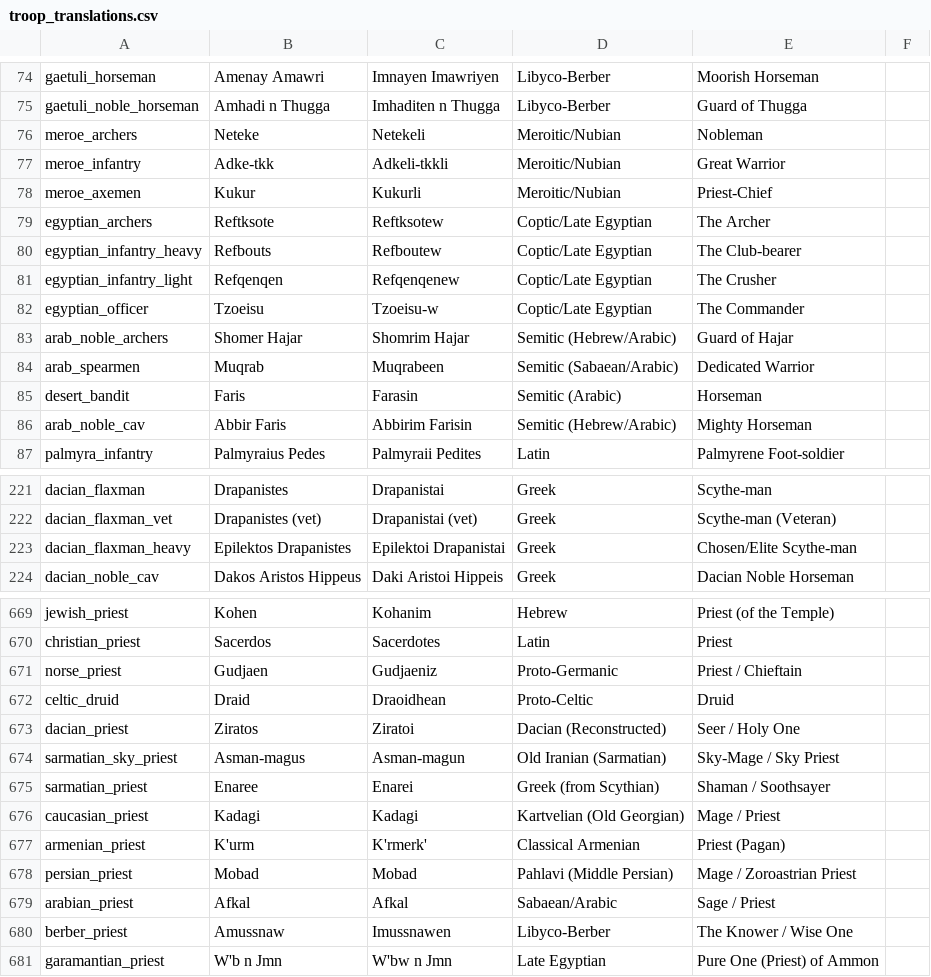
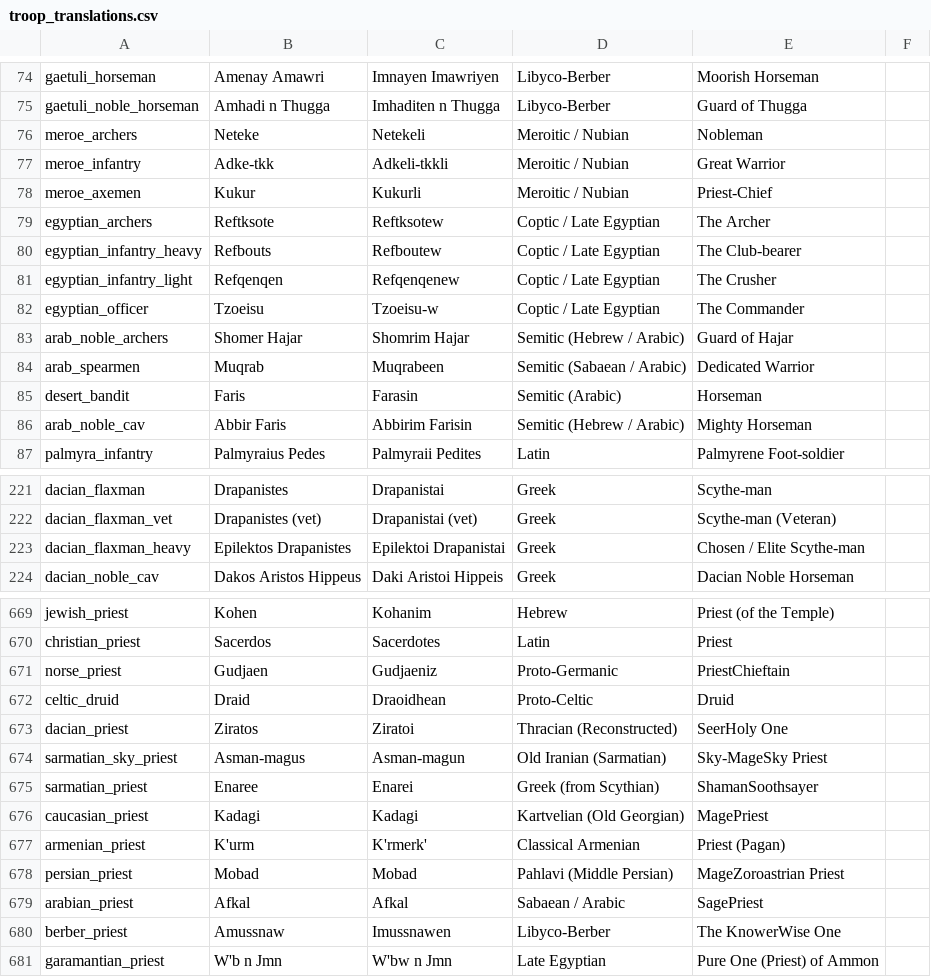
Before and after one commit to buttersnew/aut_caesar_aut_nihil, a CSV file: website/content/troop_translations.csv, drawn as a sheet; only a part is shown, gaps mark what is left out; the diff covers the shown part only.

```diff
--- a/website/content/troop_translations.csv
+++ b/website/content/troop_translations.csv
@@ -75,13 +75,13 @@ gaetuli_horseman,Amenay Amawri,Imnayen Imawriyen,Libyco-Berber,Moorish Horseman
 gaetuli_noble_horseman,Amhadi n Thugga,Imhaditen n Thugga,Libyco-Berber,Guard of Thugga
-meroe_archers,Neteke,Netekeli,Meroitic/Nubian,Nobleman
-meroe_infantry,Adke-tkk,Adkeli-tkkli,Meroitic/Nubian,Great Warrior
-meroe_axemen,Kukur,Kukurli,Meroitic/Nubian,Priest-Chief
-egyptian_archers,Reftksote,Reftksotew,Coptic/Late Egyptian,The Archer
-egyptian_infantry_heavy,Refbouts,Refboutew,Coptic/Late Egyptian,The Club-bearer
-egyptian_infantry_light,Refqenqen,Refqenqenew,Coptic/Late Egyptian,The Crusher
-egyptian_officer,Tzoeisu,Tzoeisu-w,Coptic/Late Egyptian,The Commander
-arab_noble_archers,Shomer Hajar,Shomrim Hajar,Semitic (Hebrew/Arabic),Guard of Hajar
-arab_spearmen,Muqrab,Muqrabeen,Semitic (Sabaean/Arabic),Dedicated Warrior
+meroe_archers,Neteke,Netekeli,Meroitic / Nubian,Nobleman
+meroe_infantry,Adke-tkk,Adkeli-tkkli,Meroitic / Nubian,Great Warrior
+meroe_axemen,Kukur,Kukurli,Meroitic / Nubian,Priest-Chief
+egyptian_archers,Reftksote,Reftksotew,Coptic / Late Egyptian,The Archer
+egyptian_infantry_heavy,Refbouts,Refboutew,Coptic / Late Egyptian,The Club-bearer
+egyptian_infantry_light,Refqenqen,Refqenqenew,Coptic / Late Egyptian,The Crusher
+egyptian_officer,Tzoeisu,Tzoeisu-w,Coptic / Late Egyptian,The Commander
+arab_noble_archers,Shomer Hajar,Shomrim Hajar,Semitic (Hebrew / Arabic),Guard of Hajar
+arab_spearmen,Muqrab,Muqrabeen,Semitic (Sabaean / Arabic),Dedicated Warrior
 desert_bandit,Faris,Farasin,Semitic (Arabic),Horseman
-arab_noble_cav,Abbir Faris,Abbirim Farisin,Semitic (Hebrew/Arabic),Mighty Horseman
+arab_noble_cav,Abbir Faris,Abbirim Farisin,Semitic (Hebrew / Arabic),Mighty Horseman
 palmyra_infantry,Palmyraius Pedes,Palmyraii Pedites,Latin,Palmyrene Foot-soldier
@@ -222,3 +222,3 @@ dacian_flaxman,Drapanistes,Drapanistai,Greek,Scythe-man
 dacian_flaxman_vet,Drapanistes (vet),Drapanistai (vet),Greek,Scythe-man (Veteran)
-dacian_flaxman_heavy,Epilektos Drapanistes,Epilektoi Drapanistai,Greek,Chosen/Elite Scythe-man
+dacian_flaxman_heavy,Epilektos Drapanistes,Epilektoi Drapanistai,Greek,Chosen / Elite Scythe-man
 dacian_noble_cav,Dakos Aristos Hippeus,Daki Aristoi Hippeis,Greek,Dacian Noble Horseman
@@ -670,12 +670,12 @@ jewish_priest,Kohen,Kohanim,Hebrew,Priest (of the Temple)
 christian_priest,Sacerdos,Sacerdotes,Latin,Priest
-norse_priest,Gudjaen,Gudjaeniz,Proto-Germanic,Priest / Chieftain
+norse_priest,Gudjaen,Gudjaeniz,Proto-Germanic,PriestChieftain
 celtic_druid,Draid,Draoidhean,Proto-Celtic,Druid
-dacian_priest,Ziratos,Ziratoi,Dacian (Reconstructed),Seer / Holy One
-sarmatian_sky_priest,Asman-magus,Asman-magun,Old Iranian (Sarmatian),Sky-Mage / Sky Priest
-sarmatian_priest,Enaree,Enarei,Greek (from Scythian),Shaman / Soothsayer
-caucasian_priest,Kadagi,Kadagi,Kartvelian (Old Georgian),Mage / Priest
+dacian_priest,Ziratos,Ziratoi,Thracian (Reconstructed),SeerHoly One
+sarmatian_sky_priest,Asman-magus,Asman-magun,Old Iranian (Sarmatian),Sky-MageSky Priest
+sarmatian_priest,Enaree,Enarei,Greek (from Scythian),ShamanSoothsayer
+caucasian_priest,Kadagi,Kadagi,Kartvelian (Old Georgian),MagePriest
 armenian_priest,K'urm,K'rmerk',Classical Armenian,Priest (Pagan)
-persian_priest,Mobad,Mobad,Pahlavi (Middle Persian),Mage / Zoroastrian Priest
-arabian_priest,Afkal,Afkal,Sabaean/Arabic,Sage / Priest
-berber_priest,Amussnaw,Imussnawen,Libyco-Berber,The Knower / Wise One
+persian_priest,Mobad,Mobad,Pahlavi (Middle Persian),MageZoroastrian Priest
+arabian_priest,Afkal,Afkal,Sabaean / Arabic,SagePriest
+berber_priest,Amussnaw,Imussnawen,Libyco-Berber,The KnowerWise One
 garamantian_priest,W'b n Jmn,W'bw n Jmn,Late Egyptian,Pure One (Priest) of Ammon
```
Also changed, not shown: 70 edited cells elsewhere in this file, 3 other files.
